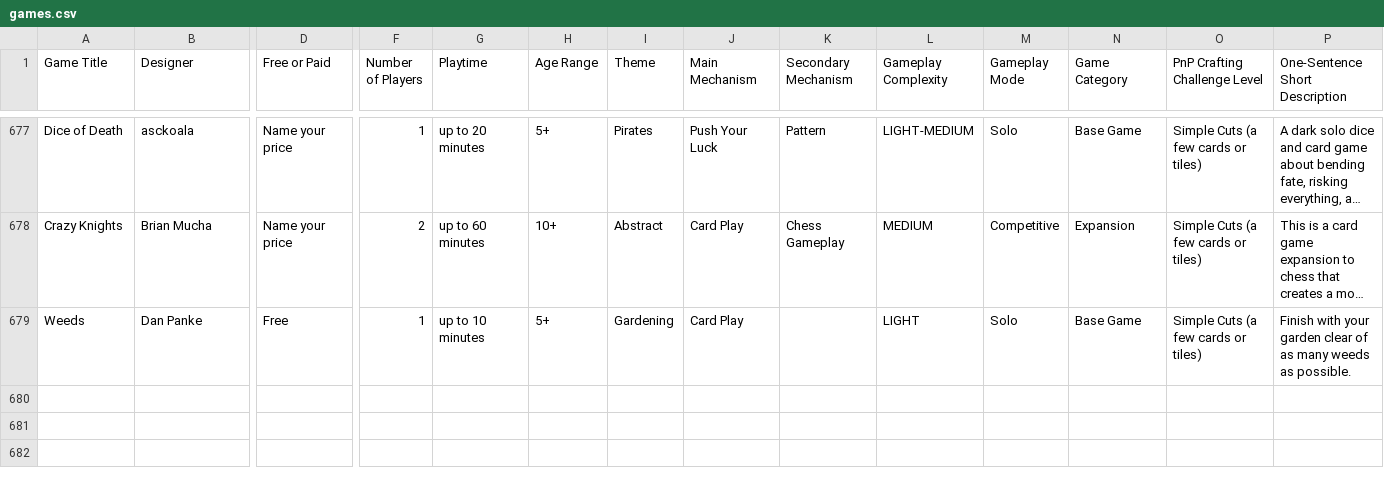
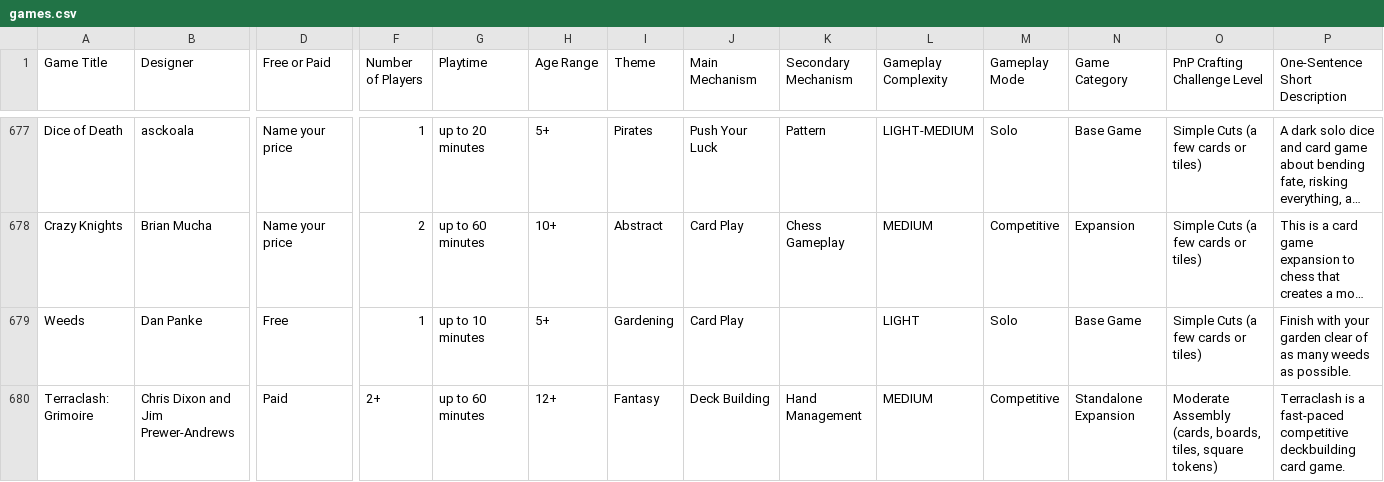
Before and after one commit to mgonzalvez/pnpfinder-lite, a CSV file: data/games.csv, drawn as a sheet; only a part is shown, gaps mark what is left out; long unchanged cells end in …; rows hold the shown columns only; the diff names each change by its address in the sheet, - before the commit and + after, or states it on an @@ line.

Commit message:
chore: sync games.csv from Google Sheets (normalized from SHEET headers)

```diff
--- a/data/games.csv
+++ b/data/games.csv
+row 680: Terraclash: Grimoire | Chris Dixon and Jim Prewer-Andrews | Paid | 2+ | up to 60 minutes | 12+ | Fantasy | Deck Building | Hand Management | MEDIUM | Competitive | Standalone Expansion | Moderate Assembly (cards, boards, tiles, square tokens) | Terraclash is a fast-paced competitive deckbuilding card game.
```
